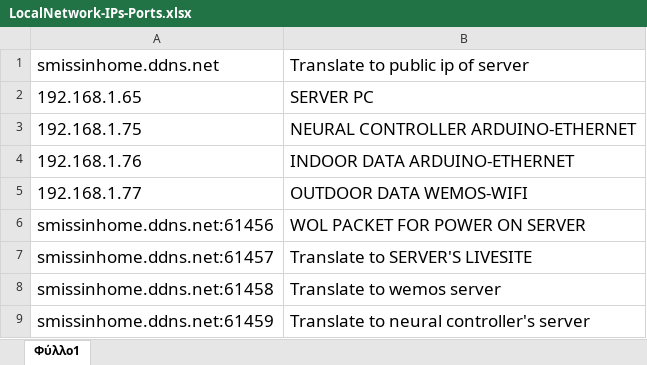
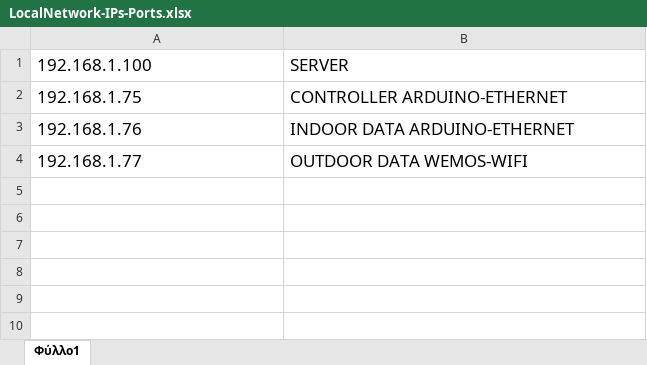
Before and after one commit to StefanosMissin/MyThesis, an Excel workbook: Local_Network/LocalNetwork-IPs-Ports.xlsx, sheet Φύλλο1, drawn as a sheet; values as stored, in another font and other column widths than the file's, no borders; removed rows and columns are numbered as before the commit, all else as after; the diff names each change by its address in the sheet, - before the commit and + after, or states it on an @@ line.

```diff
--- a/Local_Network/LocalNetwork-IPs-Ports.xlsx (sheet Φύλλο1)
+++ b/Local_Network/LocalNetwork-IPs-Ports.xlsx (sheet Φύλλο1)
-row 1: smissinhome.ddns.net | Translate to public ip of server
-row 2: 192.168.1.65 | SERVER PC
+row 1: 192.168.1.100 | SERVER
-B2: NEURAL CONTROLLER ARDUINO-ETHERNET
+B2: CONTROLLER ARDUINO-ETHERNET
-row 6: smissinhome.ddns.net:61456 | WOL PACKET FOR POWER ON SERVER
-row 7: smissinhome.ddns.net:61457 | Translate to SERVER'S LIVESITE
-row 8: smissinhome.ddns.net:61458 | Translate to wemos server
-row 9: smissinhome.ddns.net:61459 | Translate to neural controller's server
```
Also changed, not shown: 18 other files.
